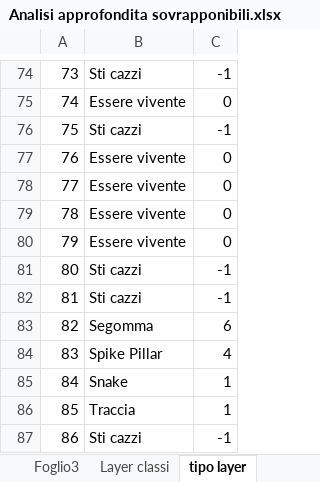
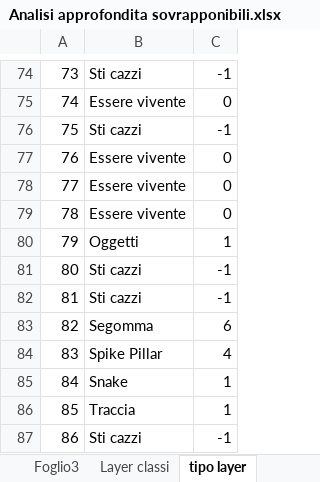
Before and after one commit to Jaeger87/Super-Mario-Deep-Maker-2, an Excel workbook: Analisi approfondita sovrapponibili.xlsx, sheet tipo layer, drawn as a sheet; only a part is shown, gaps mark what is left out; values as stored, in another font and other column widths than the file's, no borders; the diff names each change by its address in the sheet, - before the commit and + after, or states it on an @@ line.

```diff
--- a/Analisi approfondita sovrapponibili.xlsx (sheet tipo layer)
+++ b/Analisi approfondita sovrapponibili.xlsx (sheet tipo layer)
-B80: Essere vivente
+B80: Oggetti
-C80: 0
+C80: 1
```
Also changed, not shown: sheet Foglio1, CorrispondenzeOggettiClasse.xlsx, 2 other files.
